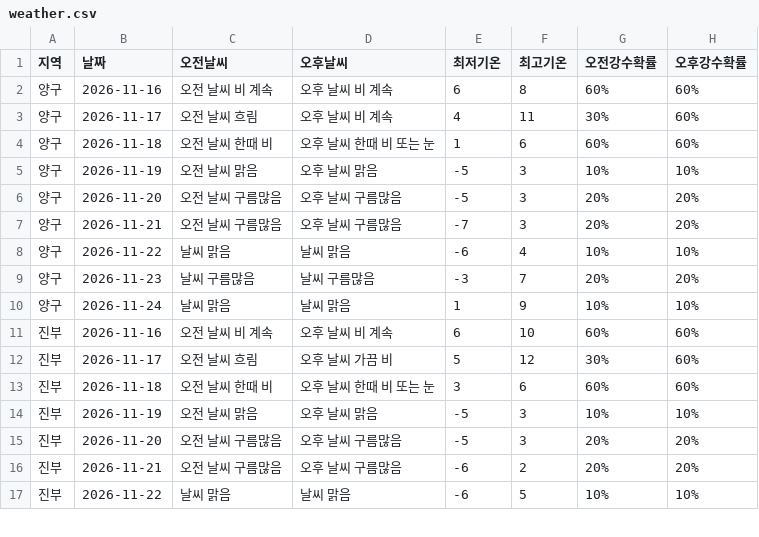
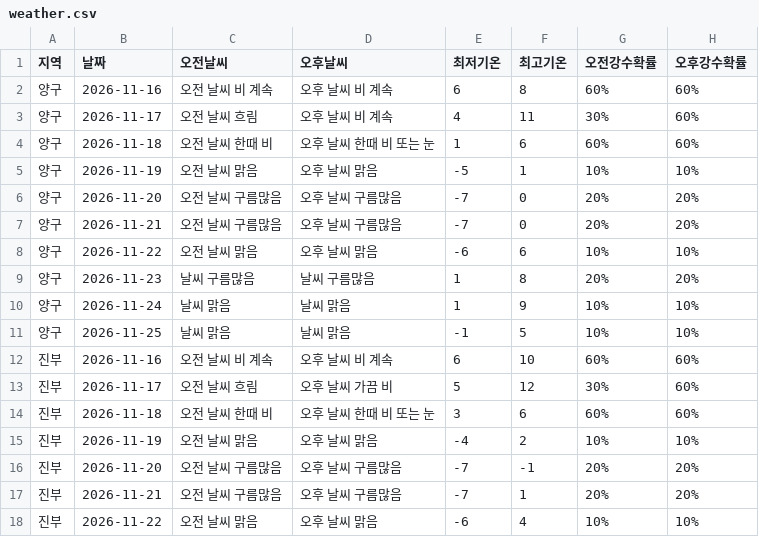
Before and after one commit to wngml7055/potato-times, a CSV file: data/weather.csv, drawn as a sheet; only a part is shown; the diff covers the shown part only.

```diff
--- a/data/weather.csv
+++ b/data/weather.csv
@@ -4,8 +4,9 @@
 양구,2026-11-18,오전 날씨 한때 비,오후 날씨 한때 비 또는 눈,1,6,60%,60%
-양구,2026-11-19,오전 날씨 맑음,오후 날씨 맑음,-5,3,10%,10%
-양구,2026-11-20,오전 날씨 구름많음,오후 날씨 구름많음,-5,3,20%,20%
-양구,2026-11-21,오전 날씨 구름많음,오후 날씨 구름많음,-7,3,20%,20%
-양구,2026-11-22,날씨 맑음,날씨 맑음,-6,4,10%,10%
-양구,2026-11-23,날씨 구름많음,날씨 구름많음,-3,7,20%,20%
+양구,2026-11-19,오전 날씨 맑음,오후 날씨 맑음,-5,1,10%,10%
+양구,2026-11-20,오전 날씨 구름많음,오후 날씨 구름많음,-7,0,20%,20%
+양구,2026-11-21,오전 날씨 구름많음,오후 날씨 구름많음,-7,0,20%,20%
+양구,2026-11-22,오전 날씨 맑음,오후 날씨 맑음,-6,6,10%,10%
+양구,2026-11-23,날씨 구름많음,날씨 구름많음,1,8,20%,20%
 양구,2026-11-24,날씨 맑음,날씨 맑음,1,9,10%,10%
+양구,2026-11-25,날씨 맑음,날씨 맑음,-1,5,10%,10%
 진부,2026-11-16,오전 날씨 비 계속,오후 날씨 비 계속,6,10,60%,60%
@@ -13,5 +14,5 @@
 진부,2026-11-18,오전 날씨 한때 비,오후 날씨 한때 비 또는 눈,3,6,60%,60%
-진부,2026-11-19,오전 날씨 맑음,오후 날씨 맑음,-5,3,10%,10%
-진부,2026-11-20,오전 날씨 구름많음,오후 날씨 구름많음,-5,3,20%,20%
-진부,2026-11-21,오전 날씨 구름많음,오후 날씨 구름많음,-6,2,20%,20%
-진부,2026-11-22,날씨 맑음,날씨 맑음,-6,5,10%,10%
+진부,2026-11-19,오전 날씨 맑음,오후 날씨 맑음,-4,2,10%,10%
+진부,2026-11-20,오전 날씨 구름많음,오후 날씨 구름많음,-7,-1,20%,20%
+진부,2026-11-21,오전 날씨 구름많음,오후 날씨 구름많음,-7,1,20%,20%
+진부,2026-11-22,오전 날씨 맑음,오후 날씨 맑음,-6,4,10%,10%
```
Also changed, not shown: 5 added rows and 38 edited cells elsewhere in this file.
